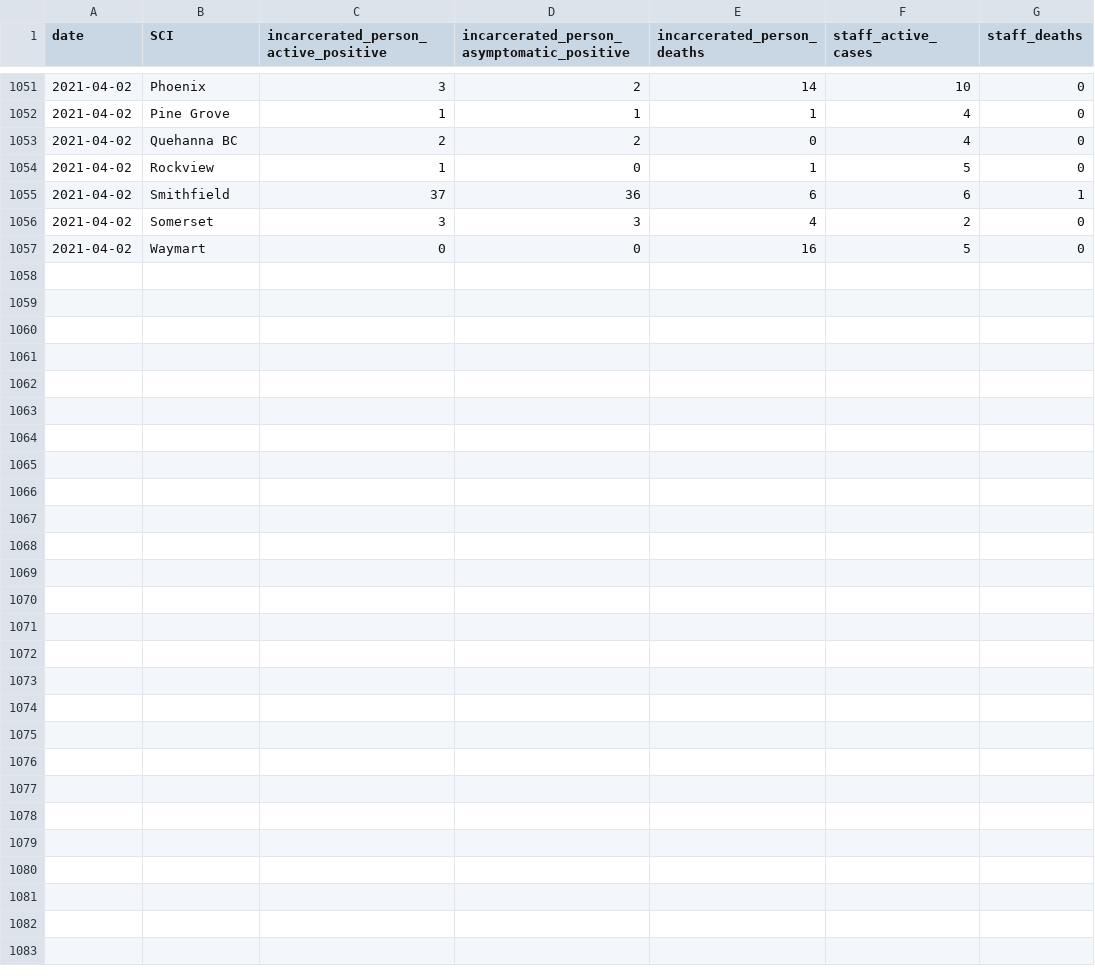
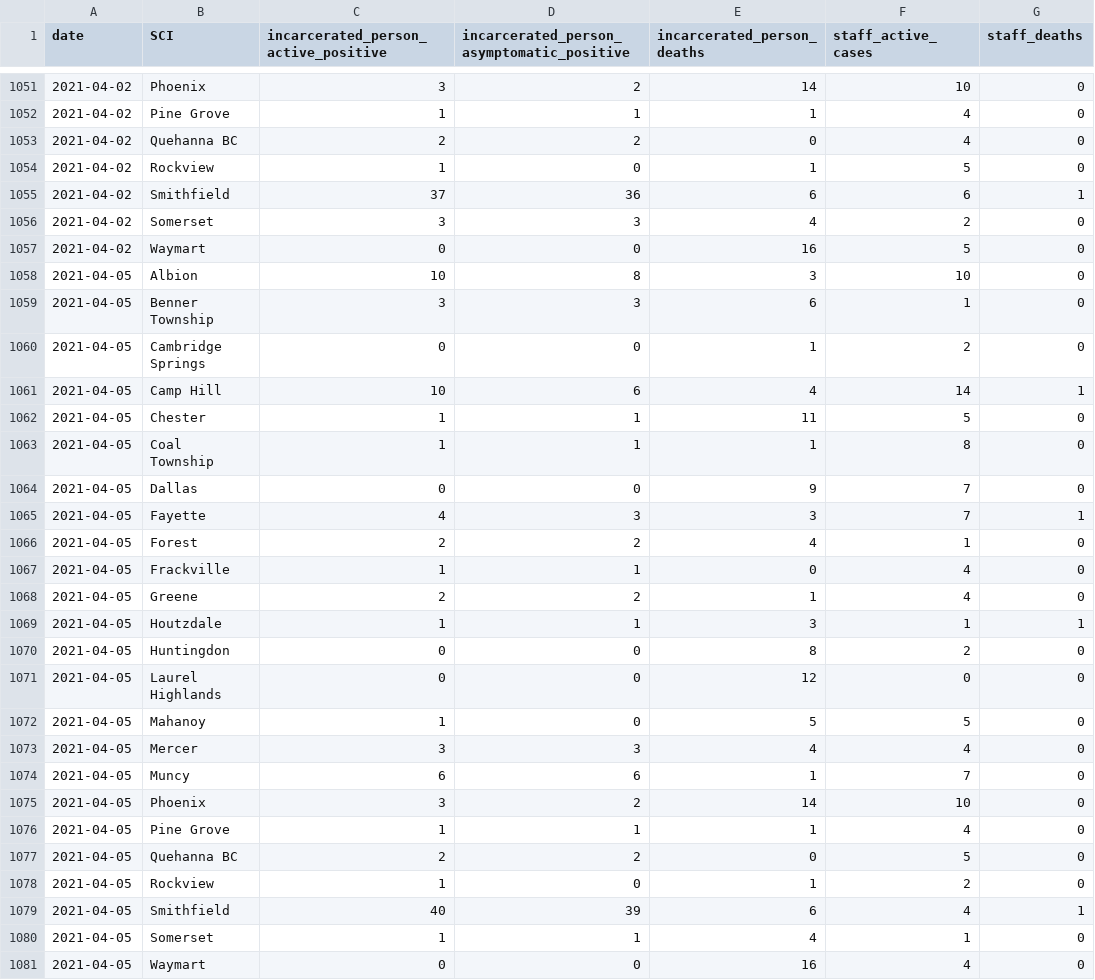
Before and after one commit to jmparelman/PA-SCI_COVID19, a CSV file: data/latest_data/PA_DOC_Daily_Counts.csv, drawn as a sheet; only a part is shown, gaps mark what is left out.

```diff
--- a/data/latest_data/PA_DOC_Daily_Counts.csv
+++ b/data/latest_data/PA_DOC_Daily_Counts.csv
@@ -1057 +1057,25 @@ date,SCI,incarcerated_person_active_positive,incarcerated_person_asymptomatic_po
 2021-04-02,Waymart,0,0,16,5,0
+2021-04-05,Albion,10,8,3,10,0
+2021-04-05,Benner Township,3,3,6,1,0
+2021-04-05,Cambridge Springs,0,0,1,2,0
+2021-04-05,Camp Hill,10,6,4,14,1
+2021-04-05,Chester,1,1,11,5,0
+2021-04-05,Coal Township,1,1,1,8,0
+2021-04-05,Dallas,0,0,9,7,0
+2021-04-05,Fayette,4,3,3,7,1
+2021-04-05,Forest,2,2,4,1,0
+2021-04-05,Frackville,1,1,0,4,0
+2021-04-05,Greene,2,2,1,4,0
+2021-04-05,Houtzdale,1,1,3,1,1
+2021-04-05,Huntingdon,0,0,8,2,0
+2021-04-05,Laurel Highlands,0,0,12,0,0
+2021-04-05,Mahanoy,1,0,5,5,0
+2021-04-05,Mercer,3,3,4,4,0
+2021-04-05,Muncy,6,6,1,7,0
+2021-04-05,Phoenix,3,2,14,10,0
+2021-04-05,Pine Grove,1,1,1,4,0
+2021-04-05,Quehanna BC,2,2,0,5,0
+2021-04-05,Rockview,1,0,1,2,0
+2021-04-05,Smithfield,40,39,6,4,1
+2021-04-05,Somerset,1,1,4,1,0
+2021-04-05,Waymart,0,0,16,4,0
```
Also changed, not shown: data/latest_data/Daily_Populations_aggregated.csv, 3 other files.
